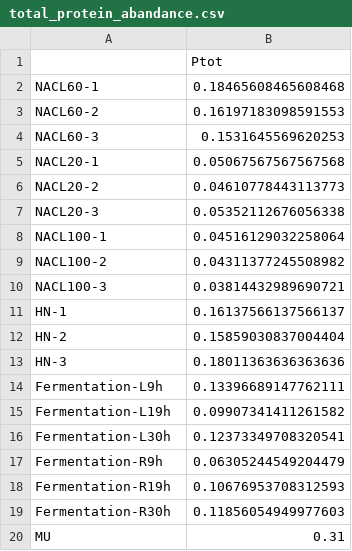
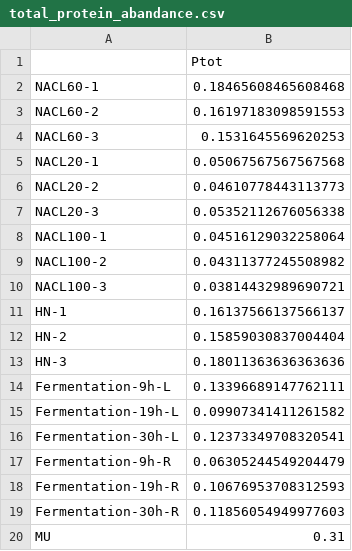
Before and after one commit to SysBioChalmers/Halo-GEM, a CSV file: ComplementaryScripts/EnzymeConstrainedModelRecon/proteomics/total_protein_abandance.csv, drawn as a sheet.

Commit message:
add proteomics data

```diff
--- a/ComplementaryScripts/EnzymeConstrainedModelRecon/proteomics/total_protein_abandance.csv
+++ b/ComplementaryScripts/EnzymeConstrainedModelRecon/proteomics/total_protein_abandance.csv
@@ -13,8 +13,8 @@ HN-2,0.15859030837004404
 HN-3,0.18011363636363636
-Fermentation-L9h,0.13396689147762111
-Fermentation-L19h,0.09907341411261582
-Fermentation-L30h,0.12373349708320541
-Fermentation-R9h,0.06305244549204479
-Fermentation-R19h,0.10676953708312593
-Fermentation-R30h,0.11856054949977603
+Fermentation-9h-L,0.13396689147762111
+Fermentation-19h-L,0.09907341411261582
+Fermentation-30h-L,0.12373349708320541
+Fermentation-9h-R,0.06305244549204479
+Fermentation-19h-R,0.10676953708312593
+Fermentation-30h-R,0.11856054949977603
 MU,0.31
```
Also changed, not shown: 1 other file.
